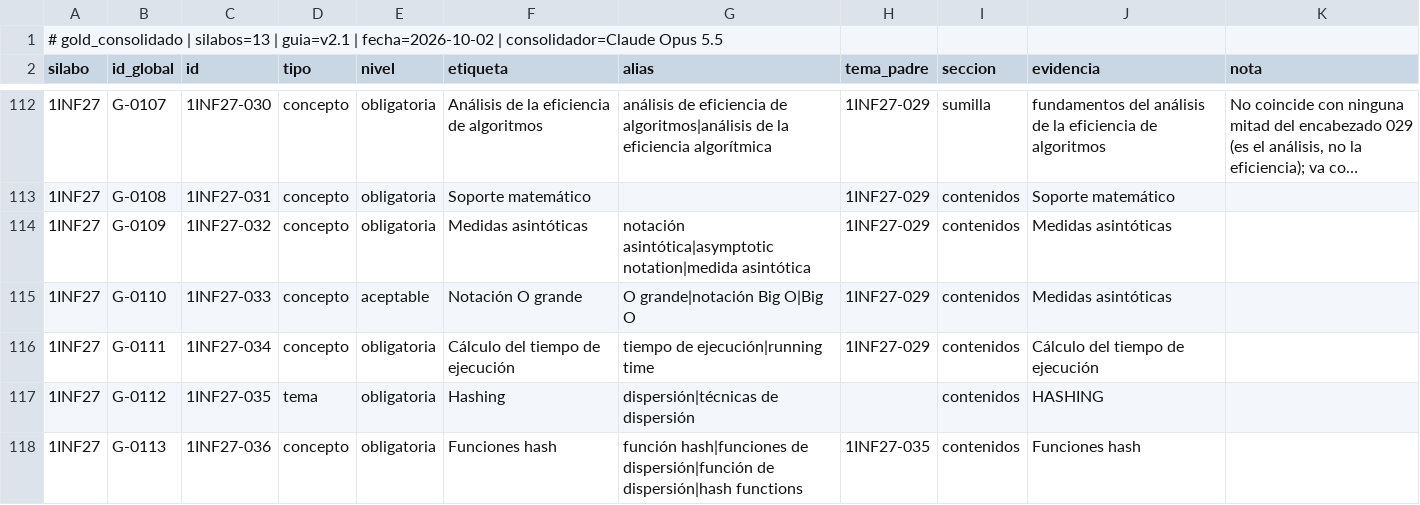
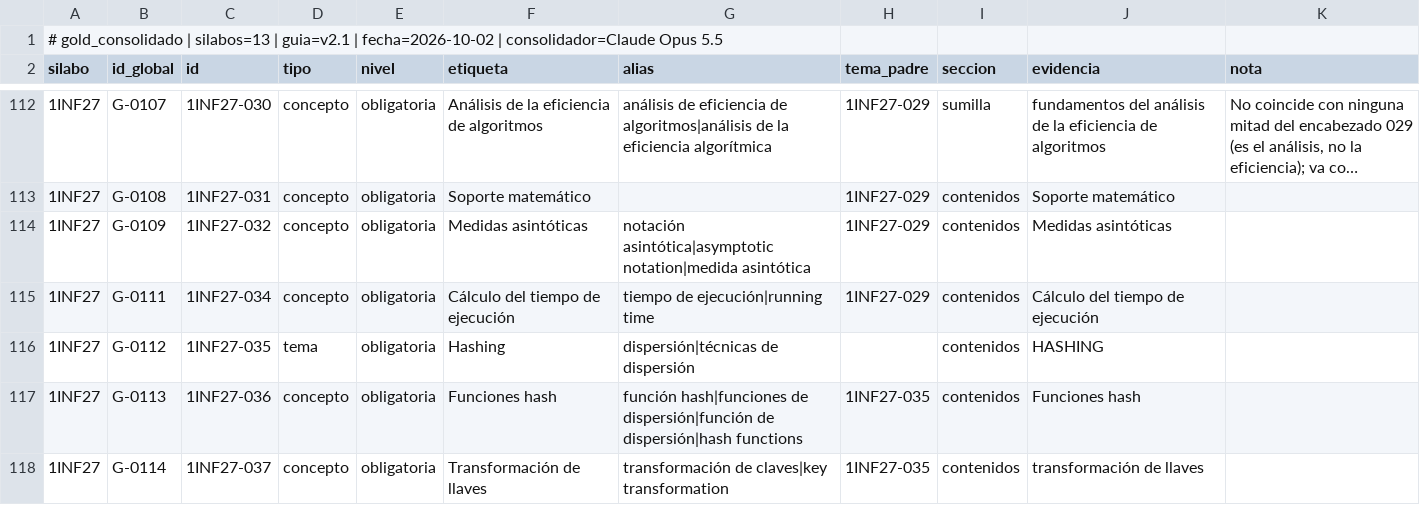
Before and after one commit to giano-montano/informatics-engineering-knowledge-graph, a TSV file: casos-de-prueba/gold/gold_consolidado.tsv, drawn as a sheet; only a part is shown, gaps mark what is left out; the shorter side is filled out with more unchanged rows; long unchanged cells end in ….

```diff
--- a/casos-de-prueba/gold/gold_consolidado.tsv
+++ b/casos-de-prueba/gold/gold_consolidado.tsv
@@ -114,3 +114,2 @@ silabo	id_global	id	tipo	nivel	etiqueta	alias	tema_padre	seccion	evidencia	nota
 1INF27	G-0109	1INF27-032	concepto	obligatoria	Medidas asintóticas	notación asintótica|asymptotic notation|medida asintótica	1INF27-029	contenidos	Medidas asintóticas	
-1INF27	G-0110	1INF27-033	concepto	aceptable	Notación O grande	O grande|notación Big O|Big O	1INF27-029	contenidos	Medidas asintóticas	
 1INF27	G-0111	1INF27-034	concepto	obligatoria	Cálculo del tiempo de ejecución	tiempo de ejecución|running time	1INF27-029	contenidos	Cálculo del tiempo de ejecución	
```
Also changed, not shown: casos-de-prueba/gold/CP-02-gold_1INF27.tsv, casos-de-prueba/gold/consolidacion_changelog.tsv, 2 other files.
